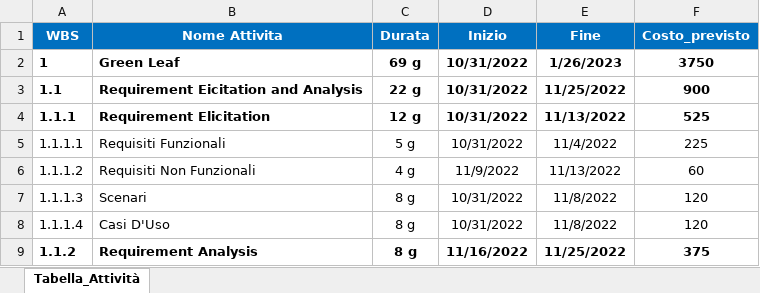
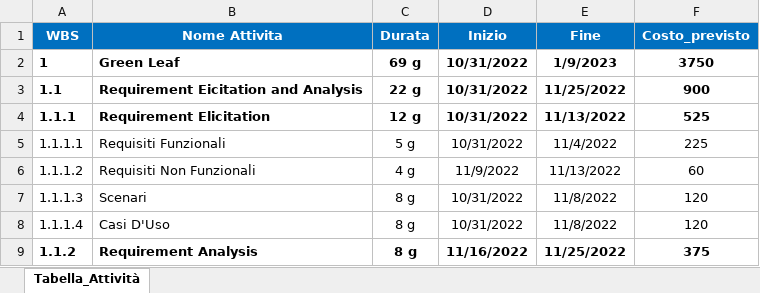
Before and after one commit to AnttGiam/Green-Leaf, an Excel workbook: Documenti/Scheduling e Cost/GreenLeaf CostBaseline.xlsx, sheet Tabella_Attività, drawn as a sheet; only a part is shown; values as stored, in another font and other column widths than the file's, no borders; the diff names each change by its address in the sheet, - before the commit and + after, or states it on an @@ line.

```diff
--- a/Documenti/Scheduling e Cost/GreenLeaf CostBaseline.xlsx (sheet Tabella_Attività)
+++ b/Documenti/Scheduling e Cost/GreenLeaf CostBaseline.xlsx (sheet Tabella_Attività)
-E2 (Fine): 1/26/2023
+E2 (Fine): 1/9/2023
```
Also changed, not shown: Documenti/CheckList Documentazione/Check List RAD.xlsx, 13 other files.
